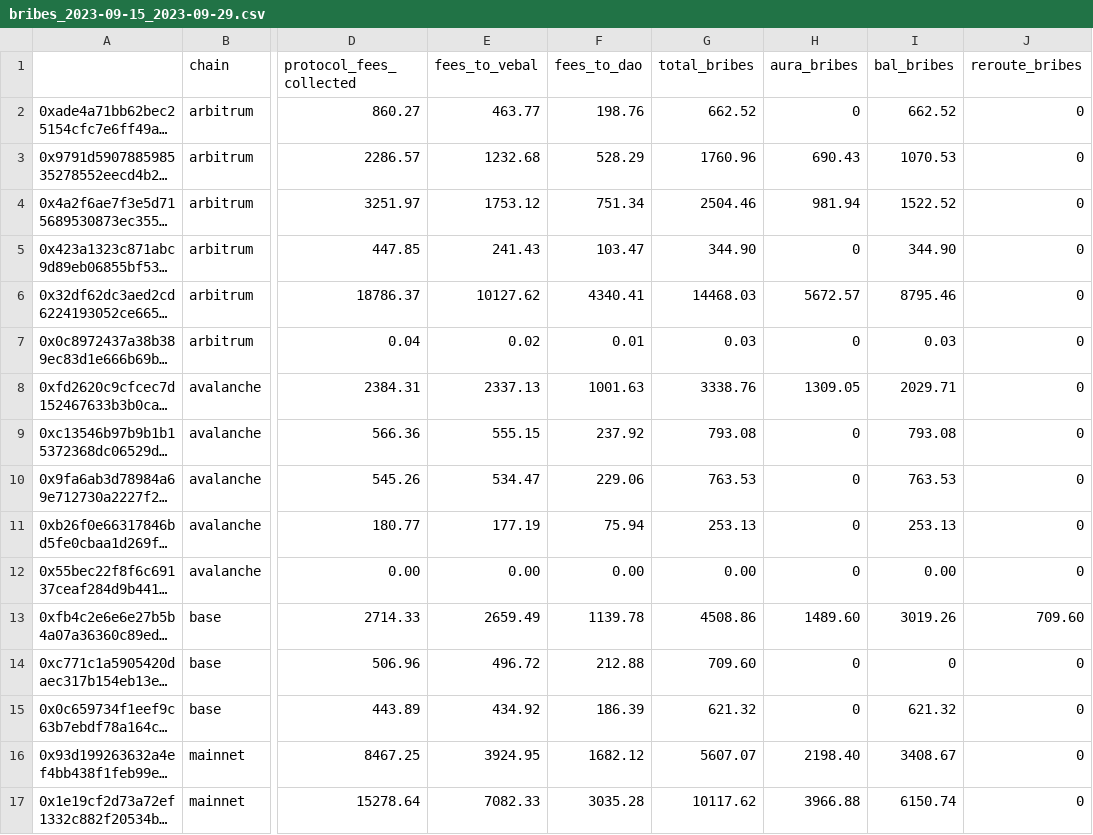
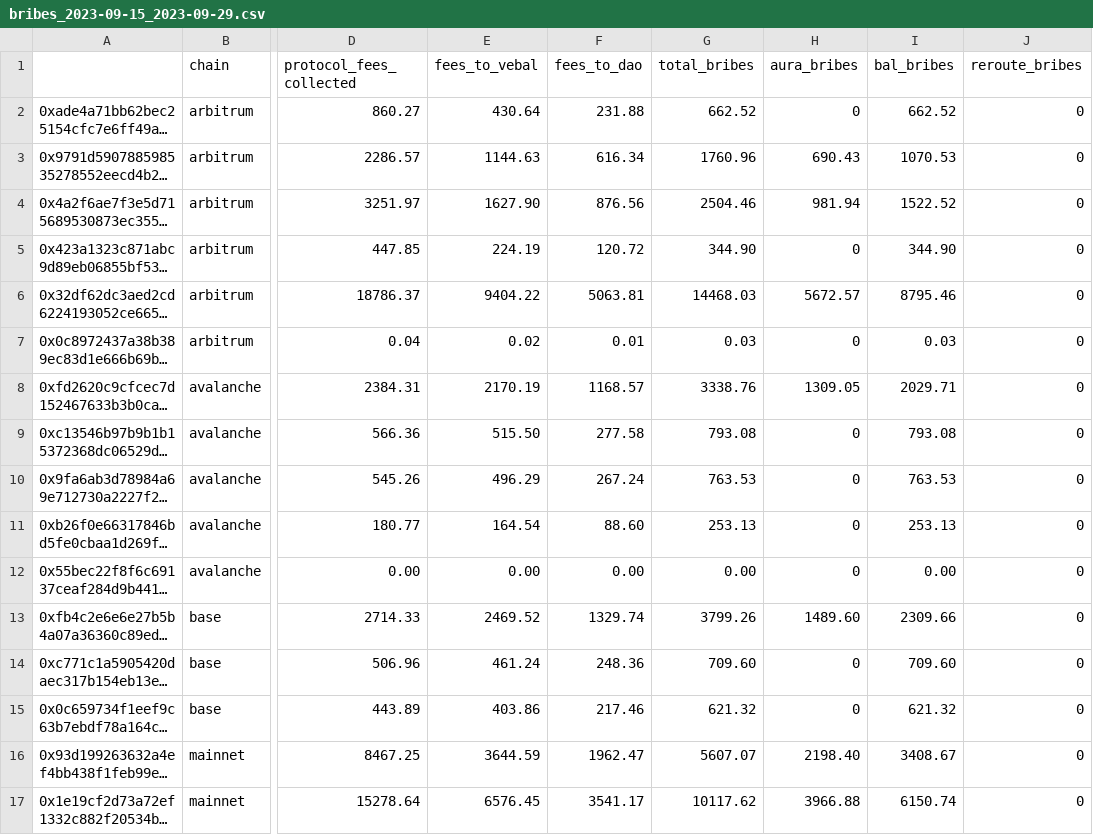
Before and after one commit to BalancerMaxis/data_automation, a CSV file: notebooks/fees_and_bribs/output/bribes_2023-09-15_2023-09-29.csv, drawn as a sheet; only a part is shown, gaps mark what is left out; long unchanged cells end in …; the diff covers the shown part only; the diff names each change by its address in the sheet, - before the commit and + after, or states it on an @@ line.

```diff
--- a/notebooks/fees_and_bribs/output/bribes_2023-09-15_2023-09-29.csv
+++ b/notebooks/fees_and_bribs/output/bribes_2023-09-15_2023-09-29.csv
-E2 (fees_to_vebal): 463.77
+E2 (fees_to_vebal): 430.64
-F2 (fees_to_dao): 198.76
+F2 (fees_to_dao): 231.88
-E3 (fees_to_vebal): 1232.68
+E3 (fees_to_vebal): 1144.63
-F3 (fees_to_dao): 528.29
+F3 (fees_to_dao): 616.34
-E4 (fees_to_vebal): 1753.12
+E4 (fees_to_vebal): 1627.90
-F4 (fees_to_dao): 751.34
+F4 (fees_to_dao): 876.56
-E5 (fees_to_vebal): 241.43
+E5 (fees_to_vebal): 224.19
-F5 (fees_to_dao): 103.47
+F5 (fees_to_dao): 120.72
-E6 (fees_to_vebal): 10127.62
+E6 (fees_to_vebal): 9404.22
-F6 (fees_to_dao): 4340.41
+F6 (fees_to_dao): 5063.81
-E8 (fees_to_vebal): 2337.13
+E8 (fees_to_vebal): 2170.19
-F8 (fees_to_dao): 1001.63
+F8 (fees_to_dao): 1168.57
-E9 (fees_to_vebal): 555.15
+E9 (fees_to_vebal): 515.50
-F9 (fees_to_dao): 237.92
+F9 (fees_to_dao): 277.58
-E10 (fees_to_vebal): 534.47
+E10 (fees_to_vebal): 496.29
-F10 (fees_to_dao): 229.06
+F10 (fees_to_dao): 267.24
-E11 (fees_to_vebal): 177.19
+E11 (fees_to_vebal): 164.54
-F11 (fees_to_dao): 75.94
+F11 (fees_to_dao): 88.60
-E13 (fees_to_vebal): 2659.49
+E13 (fees_to_vebal): 2469.52
-F13 (fees_to_dao): 1139.78
+F13 (fees_to_dao): 1329.74
-G13 (total_bribes): 4508.86
+G13 (total_bribes): 3799.26
-I13 (bal_bribes): 3019.26
+I13 (bal_bribes): 2309.66
-J13 (reroute_bribes): 709.60
+J13 (reroute_bribes): 0
-E14 (fees_to_vebal): 496.72
+E14 (fees_to_vebal): 461.24
-F14 (fees_to_dao): 212.88
+F14 (fees_to_dao): 248.36
-I14 (bal_bribes): 0
+I14 (bal_bribes): 709.60
-E15 (fees_to_vebal): 434.92
+E15 (fees_to_vebal): 403.86
-F15 (fees_to_dao): 186.39
+F15 (fees_to_dao): 217.46
-E16 (fees_to_vebal): 3924.95
+E16 (fees_to_vebal): 3644.59
-F16 (fees_to_dao): 1682.12
+F16 (fees_to_dao): 1962.47
-E17 (fees_to_vebal): 7082.33
+E17 (fees_to_vebal): 6576.45
-F17 (fees_to_dao): 3035.28
+F17 (fees_to_dao): 3541.17
```
Also changed, not shown: 32 edited cells elsewhere in this file, 3 other files.
